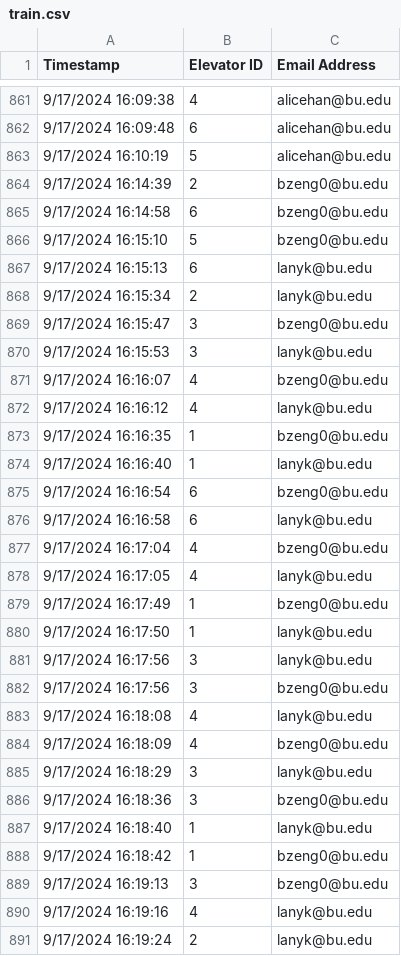
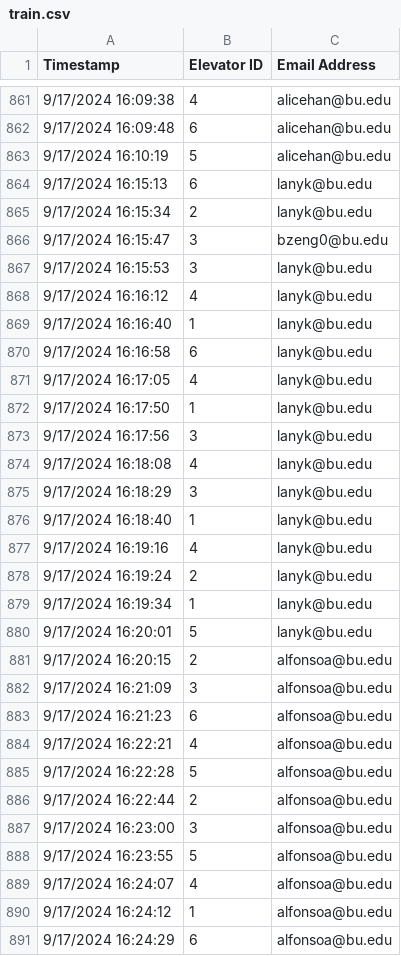
Before and after one commit to Julyfan77/juling7-assignment-1, a CSV file: train.csv, drawn as a sheet; only a part is shown, gaps mark what is left out; the shorter side is filled out with more unchanged rows; the diff covers the shown part only; the diff names each change by its address in the sheet, - before the commit and + after, or states it on an @@ line.

```diff
--- a/train.csv
+++ b/train.csv
-row 864: 9/17/2024 16:14:39 | 2 | bzeng0@bu.edu
-row 865: 9/17/2024 16:14:58 | 6 | bzeng0@bu.edu
-row 866: 9/17/2024 16:15:10 | 5 | bzeng0@bu.edu
-row 871: 9/17/2024 16:16:07 | 4 | bzeng0@bu.edu
-row 873: 9/17/2024 16:16:35 | 1 | bzeng0@bu.edu
-row 875: 9/17/2024 16:16:54 | 6 | bzeng0@bu.edu
-row 877: 9/17/2024 16:17:04 | 4 | bzeng0@bu.edu
-row 879: 9/17/2024 16:17:49 | 1 | bzeng0@bu.edu
-row 882: 9/17/2024 16:17:56 | 3 | bzeng0@bu.edu
-row 884: 9/17/2024 16:18:09 | 4 | bzeng0@bu.edu
-row 886: 9/17/2024 16:18:36 | 3 | bzeng0@bu.edu
-row 888: 9/17/2024 16:18:42 | 1 | bzeng0@bu.edu
-row 889: 9/17/2024 16:19:13 | 3 | bzeng0@bu.edu
```
Also changed, not shown: 5 removed rows elsewhere in this file, 4 other files.
